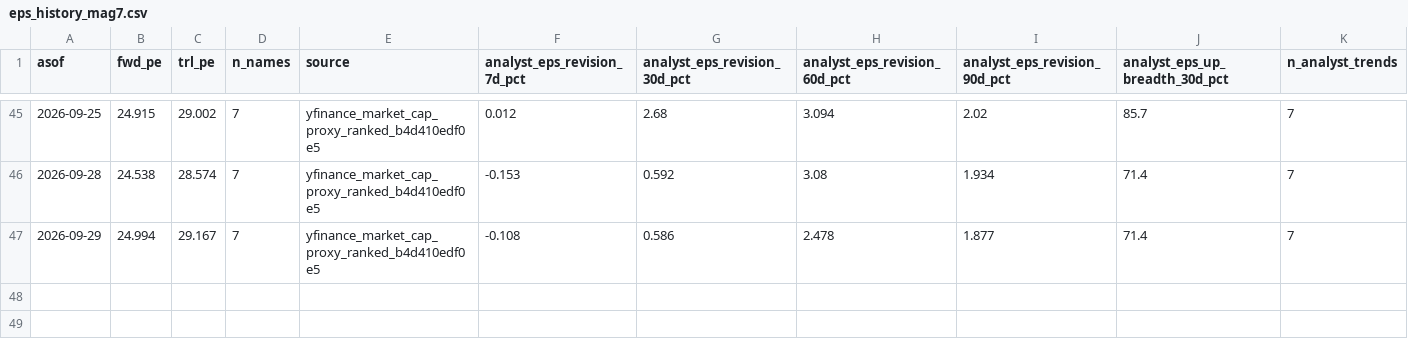
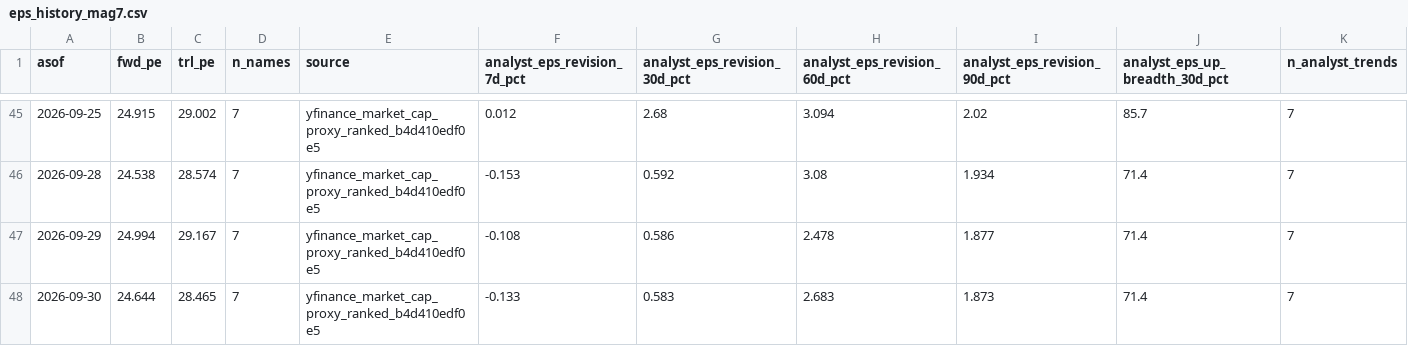
Before and after one commit to jsmc0818/reality-sentiment-engine, a CSV file: data/eps_history_mag7.csv, drawn as a sheet; only a part is shown, gaps mark what is left out; rows hold the shown columns only; the diff names each change by its address in the sheet, - before the commit and + after, or states it on an @@ line.

```diff
--- a/data/eps_history_mag7.csv
+++ b/data/eps_history_mag7.csv
+row 48: 2026-09-30 | 24.644 | 28.465 | 7 | yfinance_market_cap_proxy_ranked_b4d410edf0e5 | -0.133 | 0.583 | 2.683 | 1.873 | 71.4 | 7
```
Also changed, not shown: data/eps_history_ndx100.csv, data/eps_history_sp500.csv, 7 other files.
